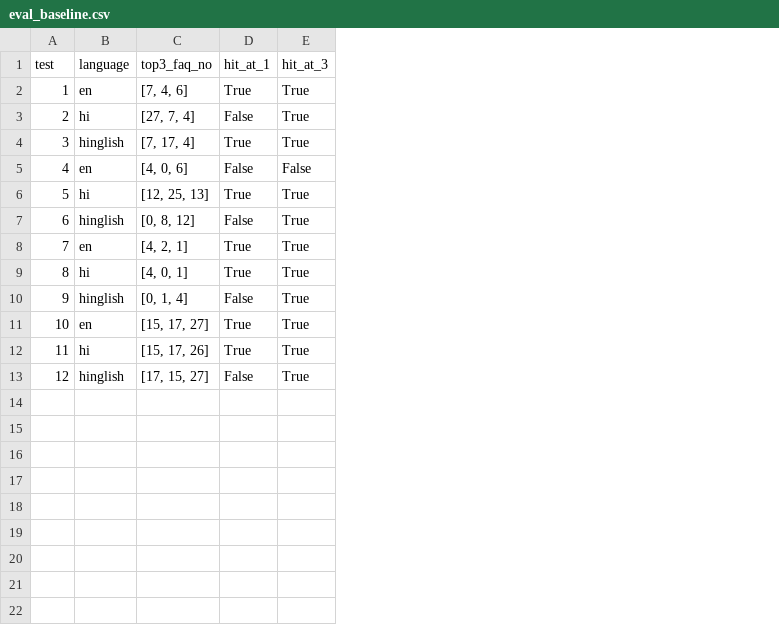
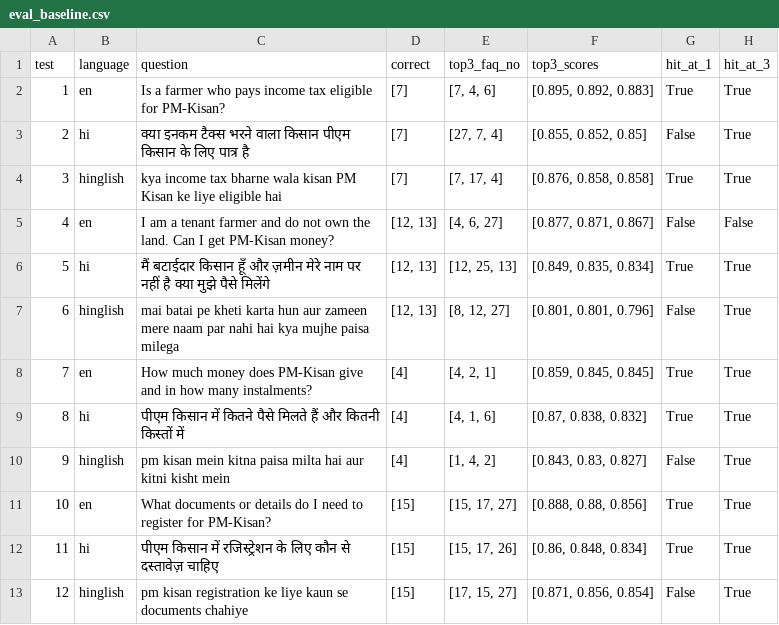
Before and after one commit to amthub/scheme-assistant, a CSV file: data/eval_baseline.csv, drawn as a sheet; addresses are those after the commit; the diff names each change by its address in the sheet, - before the commit and + after, or states it on an @@ line.

```diff
--- a/data/eval_baseline.csv
+++ b/data/eval_baseline.csv
+column C (question), rows 2-13: Is a farmer who pays income tax eligible for PM-Kisan? | क्या इनकम टैक्स भरने वाला किसान पीएम किसान के लिए पात्र है | kya income tax bharne wala kisan PM Kisan ke liye eligible hai | I am a tenant farmer and do not own the land. Can I get PM-Kisan money? | मैं बटाईदार किसान हूँ और ज़मीन मेरे नाम पर नहीं है क्या मुझे पैसे मिलेंगे | mai batai pe kheti karta hun aur zameen mere naam par nahi hai kya mujhe paisa milega | How much money does PM-Kisan give and in how many instalments? | पीएम किसान में कितने पैसे मिलते हैं और कितनी किस्तों में | pm kisan mein kitna paisa milta hai aur kitni kisht mein | What documents or details do I need to register for PM-Kisan? | पीएम किसान में रजिस्ट्रेशन के लिए कौन से दस्तावेज़ चाहिए | pm kisan registration ke liye kaun se documents chahiye
+column D (correct), rows 2-13: [7] | [7] | [7] | [12, 13] | [12, 13] | [12, 13] | [4] | [4] | [4] | [15] | [15] | [15]
+column F (top3_scores), rows 2-13: [0.895, 0.892, 0.883] | [0.855, 0.852, 0.85] | [0.876, 0.858, 0.858] | [0.877, 0.871, 0.867] | [0.849, 0.835, 0.834] | [0.801, 0.801, 0.796] | [0.859, 0.845, 0.845] | [0.87, 0.838, 0.832] | [0.843, 0.83, 0.827] | [0.888, 0.88, 0.856] | [0.86, 0.848, 0.834] | [0.871, 0.856, 0.854]
-E5 (top3_faq_no): [4, 0, 6]
+E5 (top3_faq_no): [4, 6, 27]
-E7 (top3_faq_no): [0, 8, 12]
+E7 (top3_faq_no): [8, 12, 27]
-E9 (top3_faq_no): [4, 0, 1]
+E9 (top3_faq_no): [4, 1, 6]
-E10 (top3_faq_no): [0, 1, 4]
+E10 (top3_faq_no): [1, 4, 2]
```
Also changed, not shown: 2 other files.
